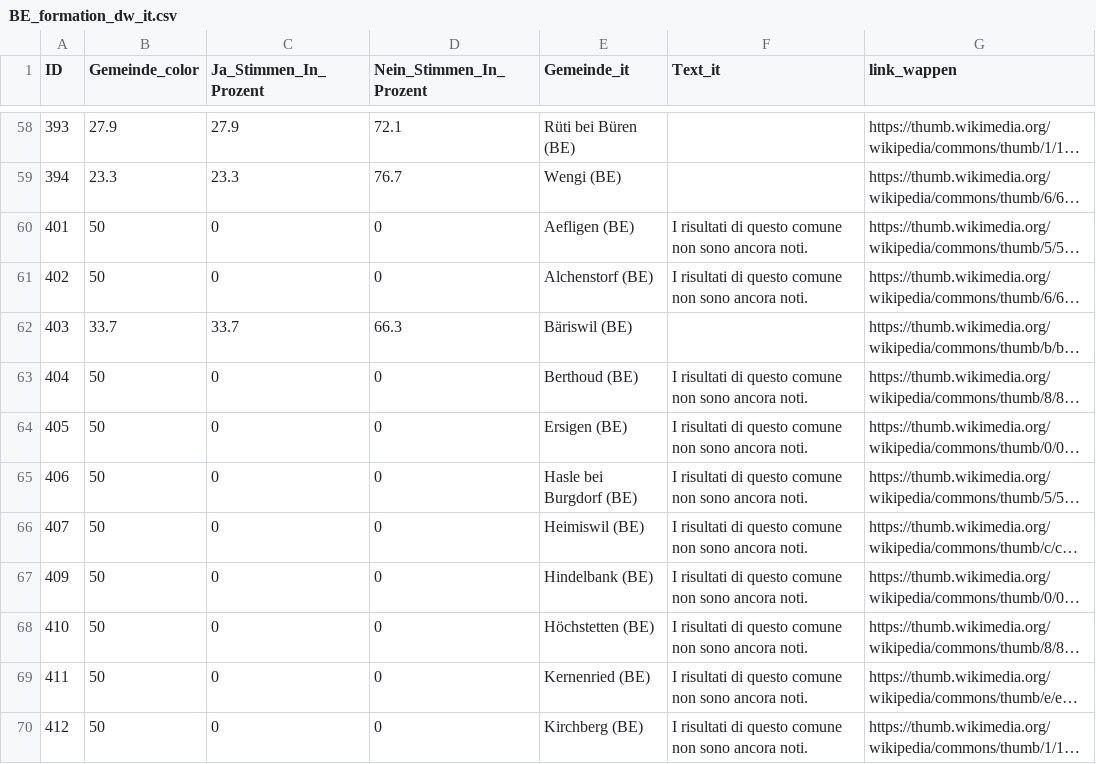
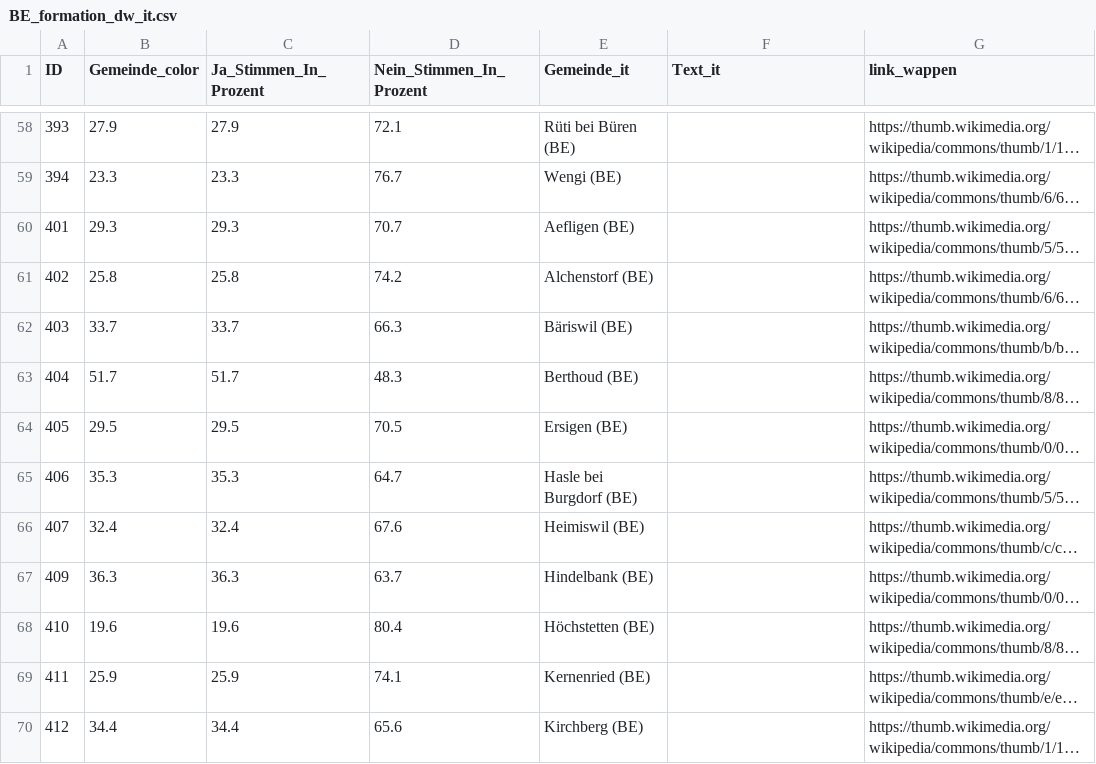
Before and after one commit to awp-finanznachrichten/lena_september2026, a CSV file: Output_Cantons/BE_formation_dw_it.csv, drawn as a sheet; only a part is shown, gaps mark what is left out; long unchanged cells end in …; the diff covers the shown part only; the diff names each change by its address in the sheet, - before the commit and + after, or states it on an @@ line.

```diff
--- a/Output_Cantons/BE_formation_dw_it.csv
+++ b/Output_Cantons/BE_formation_dw_it.csv
-B60 (Gemeinde_color): 50
+B60 (Gemeinde_color): 29.3
-C60 (Ja_Stimmen_In_Prozent): 0
+C60 (Ja_Stimmen_In_Prozent): 29.3
-D60 (Nein_Stimmen_In_Prozent): 0
+D60 (Nein_Stimmen_In_Prozent): 70.7
-F60:F61 (Text_it): I risultati di questo comune non sono ancora noti.
+F60:F61 (Text_it): (empty)
-B61 (Gemeinde_color): 50
+B61 (Gemeinde_color): 25.8
-C61 (Ja_Stimmen_In_Prozent): 0
+C61 (Ja_Stimmen_In_Prozent): 25.8
-D61 (Nein_Stimmen_In_Prozent): 0
+D61 (Nein_Stimmen_In_Prozent): 74.2
-B63 (Gemeinde_color): 50
+B63 (Gemeinde_color): 51.7
-C63 (Ja_Stimmen_In_Prozent): 0
+C63 (Ja_Stimmen_In_Prozent): 51.7
-D63 (Nein_Stimmen_In_Prozent): 0
+D63 (Nein_Stimmen_In_Prozent): 48.3
-F63:F70 (Text_it): I risultati di questo comune non sono ancora noti.
+F63:F70 (Text_it): (empty)
-B64 (Gemeinde_color): 50
+B64 (Gemeinde_color): 29.5
-C64 (Ja_Stimmen_In_Prozent): 0
+C64 (Ja_Stimmen_In_Prozent): 29.5
-D64 (Nein_Stimmen_In_Prozent): 0
+D64 (Nein_Stimmen_In_Prozent): 70.5
-B65 (Gemeinde_color): 50
+B65 (Gemeinde_color): 35.3
-C65 (Ja_Stimmen_In_Prozent): 0
+C65 (Ja_Stimmen_In_Prozent): 35.3
-D65 (Nein_Stimmen_In_Prozent): 0
+D65 (Nein_Stimmen_In_Prozent): 64.7
-B66 (Gemeinde_color): 50
+B66 (Gemeinde_color): 32.4
-C66 (Ja_Stimmen_In_Prozent): 0
+C66 (Ja_Stimmen_In_Prozent): 32.4
-D66 (Nein_Stimmen_In_Prozent): 0
+D66 (Nein_Stimmen_In_Prozent): 67.6
-B67 (Gemeinde_color): 50
+B67 (Gemeinde_color): 36.3
-C67 (Ja_Stimmen_In_Prozent): 0
+C67 (Ja_Stimmen_In_Prozent): 36.3
-D67 (Nein_Stimmen_In_Prozent): 0
+D67 (Nein_Stimmen_In_Prozent): 63.7
-B68 (Gemeinde_color): 50
+B68 (Gemeinde_color): 19.6
-C68 (Ja_Stimmen_In_Prozent): 0
+C68 (Ja_Stimmen_In_Prozent): 19.6
-D68 (Nein_Stimmen_In_Prozent): 0
+D68 (Nein_Stimmen_In_Prozent): 80.4
-B69 (Gemeinde_color): 50
+B69 (Gemeinde_color): 25.9
-C69 (Ja_Stimmen_In_Prozent): 0
+C69 (Ja_Stimmen_In_Prozent): 25.9
-D69 (Nein_Stimmen_In_Prozent): 0
+D69 (Nein_Stimmen_In_Prozent): 74.1
-B70 (Gemeinde_color): 50
+B70 (Gemeinde_color): 34.4
-C70 (Ja_Stimmen_In_Prozent): 0
+C70 (Ja_Stimmen_In_Prozent): 34.4
-D70 (Nein_Stimmen_In_Prozent): 0
+D70 (Nein_Stimmen_In_Prozent): 65.6
```
Also changed, not shown: 112 edited cells elsewhere in this file, Output_Cantons/BE_formation_dw_de.csv, Output_Cantons/BE_formation_dw_fr.csv, 1 other file.
